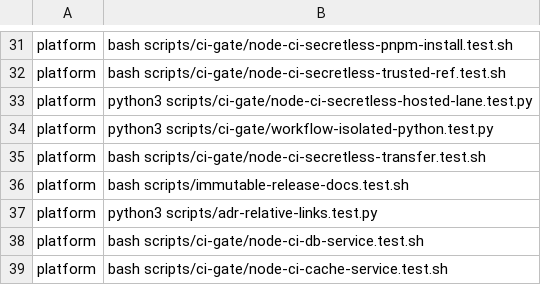
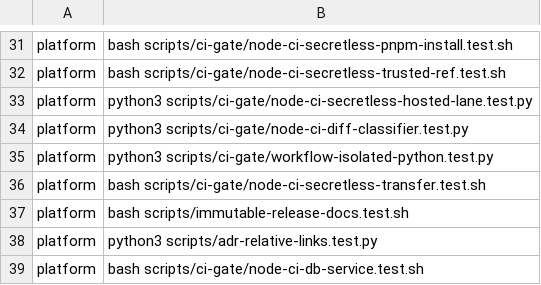
Before and after one commit to verJSON/.github, a TSV file: scripts/actions-ci-groups.tsv, drawn as a sheet; only a part is shown, gaps mark what is left out; the shorter side is filled out with more unchanged rows.

```diff
--- a/scripts/actions-ci-groups.tsv
+++ b/scripts/actions-ci-groups.tsv
@@ -33,2 +33,3 @@ platform	bash scripts/ci-gate/node-ci-secretless-trusted-ref.test.sh
 platform	python3 scripts/ci-gate/node-ci-secretless-hosted-lane.test.py
+platform	python3 scripts/ci-gate/node-ci-diff-classifier.test.py
 platform	python3 scripts/ci-gate/workflow-isolated-python.test.py
```
Also changed, not shown: scripts/ci-gate/public-pr-runner-isolation.pending.tsv, 6 other files.
